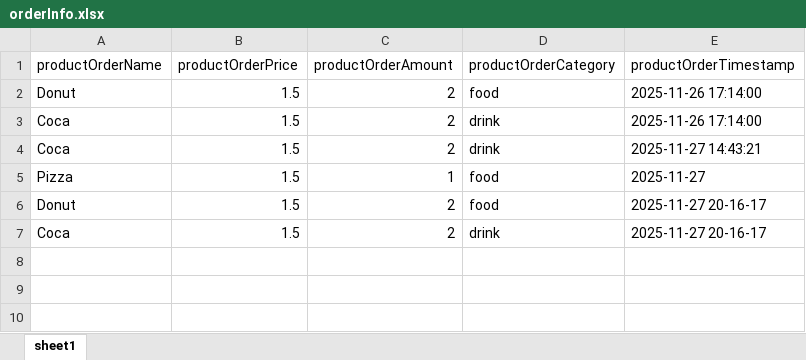
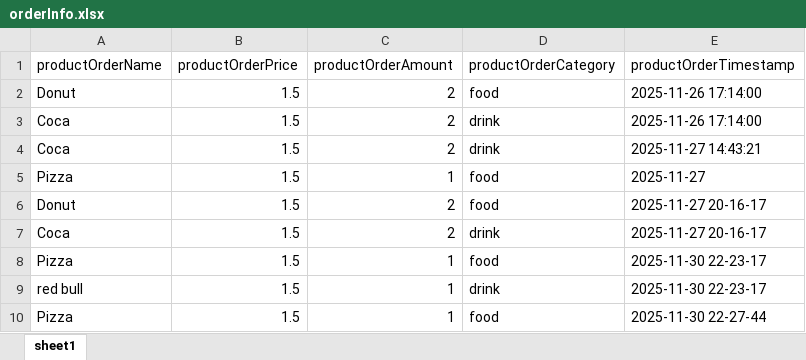
Before and after one commit to 82sak/CPPFInale, an Excel workbook: data/orderInfo.xlsx, sheet sheet1, drawn as a sheet; values as stored, in another font and other column widths than the file's, no borders; the diff names each change by its address in the sheet, - before the commit and + after, or states it on an @@ line.

```diff
--- a/data/orderInfo.xlsx (sheet sheet1)
+++ b/data/orderInfo.xlsx (sheet sheet1)
+row 8: Pizza | 1.5 | 1 | food | 2025-11-30 22-23-17
+row 9: red bull | 1.5 | 1 | drink | 2025-11-30 22-23-17
+row 10: Pizza | 1.5 | 1 | food | 2025-11-30 22-27-44
```
Also changed, not shown: data/productInfo.xlsx, data/staffInfo.xlsx, 8 other files.
